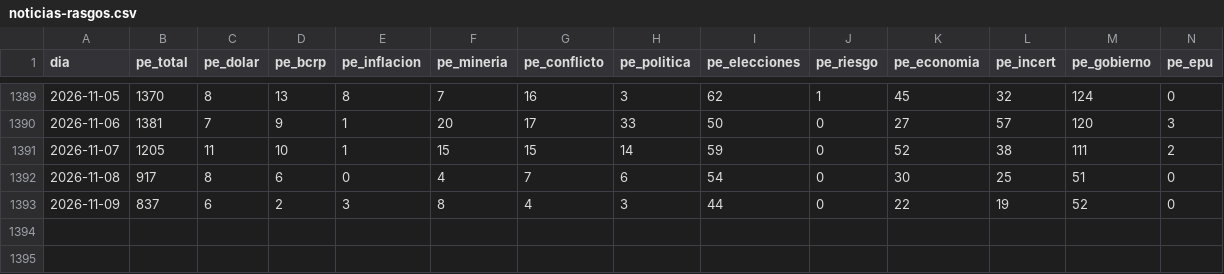
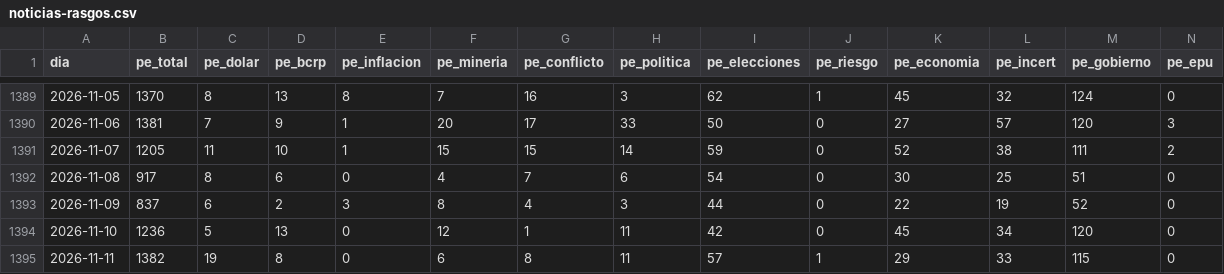
Before and after one commit to Wagustin/macro-data-explorer, a CSV file: data/torneo/noticias-rasgos.csv, drawn as a sheet; only a part is shown, gaps mark what is left out; rows hold the shown columns only; the diff names each change by its address in the sheet, - before the commit and + after, or states it on an @@ line.

Commit message:
data(torneo): noticias del día 2026-11-11

```diff
--- a/data/torneo/noticias-rasgos.csv
+++ b/data/torneo/noticias-rasgos.csv
+row 1394: 2026-11-10 | 1236 | 5 | 13 | 0 | 12 | 1 | 11 | 42 | 0 | 45 | 34 | 120 | 0
+row 1395: 2026-11-11 | 1382 | 19 | 8 | 0 | 6 | 8 | 11 | 57 | 1 | 29 | 33 | 115 | 0
```
